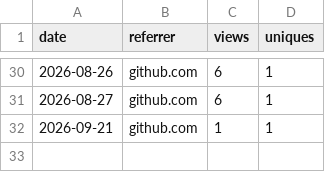
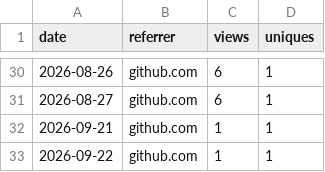
Before and after one commit to adamorad/portpeek, a CSV file: data/traffic/referrers.csv, drawn as a sheet; only a part is shown, gaps mark what is left out; the diff names each change by its address in the sheet, - before the commit and + after, or states it on an @@ line.

```diff
--- a/data/traffic/referrers.csv
+++ b/data/traffic/referrers.csv
+row 33: 2026-09-22 | github.com | 1 | 1
```
Also changed, not shown: data/traffic/clones.csv, data/traffic/downloads.csv, 1 other file.
